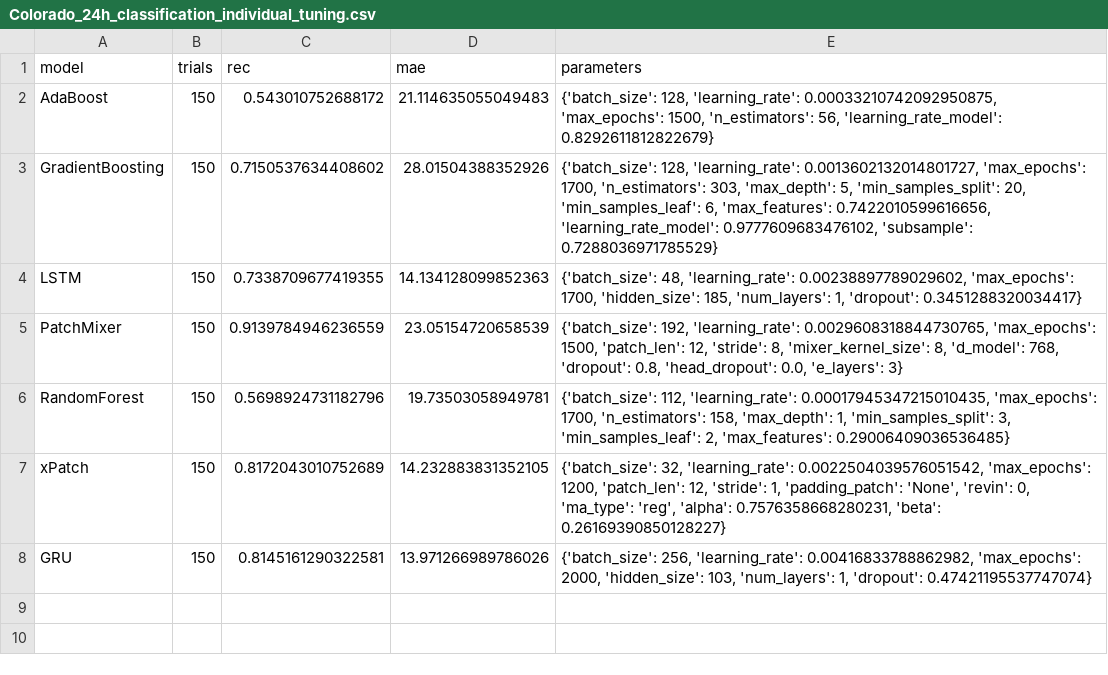
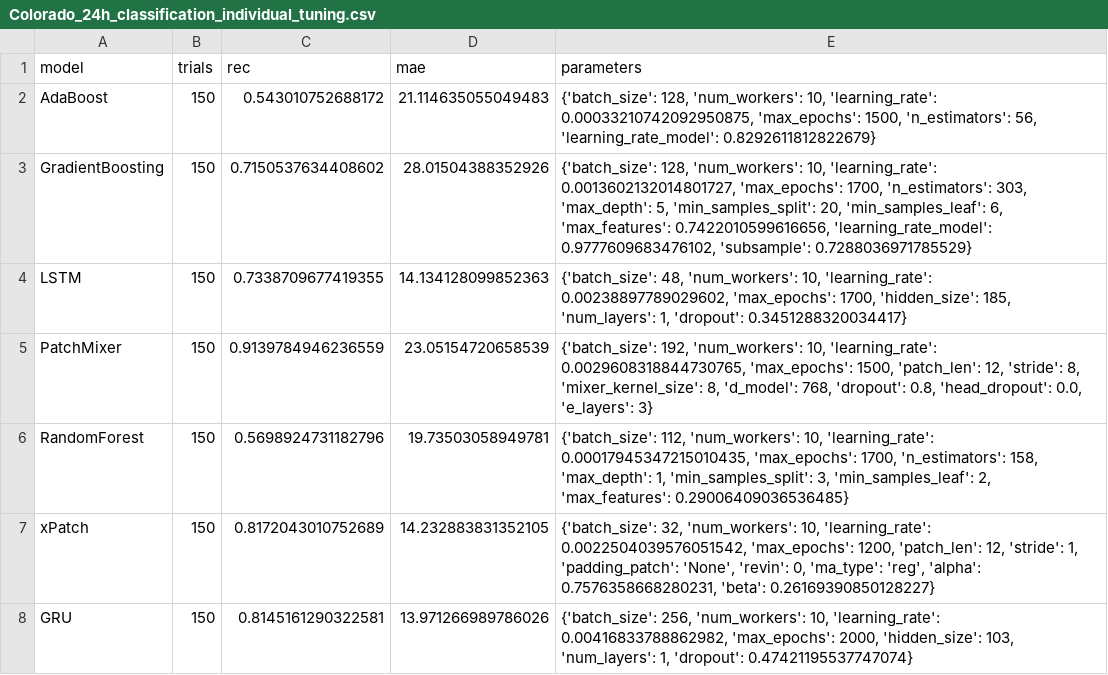
Before and after one commit to sebxGit/P10, a CSV file: Tunings/Colorado_24h_classification_individual_tuning.csv, drawn as a sheet.

Commit message:
Update Colorado_24h_classification_individual_tuning.csv

```diff
--- a/Tunings/Colorado_24h_classification_individual_tuning.csv
+++ b/Tunings/Colorado_24h_classification_individual_tuning.csv
@@ -1,8 +1,8 @@
 model,trials,rec,mae,parameters
-AdaBoost,150,0.543010752688172,21.114635055049483,"{'batch_size': 128, 'learning_rate': 0.00033210742092950875, 'max_epochs': 1500, 'n_estimators': 56, 'learning_rate_model': 0.8292611812822679}"
-GradientBoosting,150,0.7150537634408602,28.01504388352926,"{'batch_size': 128, 'learning_rate': 0.0013602132014801727, 'max_epochs': 1700, 'n_estimators': 303, 'max_depth': 5, 'min_samples_split': 20, 'min_samples_leaf': 6, 'max_features': 0.7422010599616656, 'learning_rate_model': 0.9777609683476102, 'subsample': 0.7288036971785529}"
-LSTM,150,0.7338709677419355,14.134128099852363,"{'batch_size': 48, 'learning_rate': 0.00238897789029602, 'max_epochs': 1700, 'hidden_size': 185, 'num_layers': 1, 'dropout': 0.3451288320034417}"
-PatchMixer,150,0.9139784946236559,23.05154720658539,"{'batch_size': 192, 'learning_rate': 0.0029608318844730765, 'max_epochs': 1500, 'patch_len': 12, 'stride': 8, 'mixer_kernel_size': 8, 'd_model': 768, 'dropout': 0.8, 'head_dropout': 0.0, 'e_layers': 3}"
-RandomForest,150,0.5698924731182796,19.73503058949781,"{'batch_size': 112, 'learning_rate': 0.00017945347215010435, 'max_epochs': 1700, 'n_estimators': 158, 'max_depth': 1, 'min_samples_split': 3, 'min_samples_leaf': 2, 'max_features': 0.29006409036536485}"
-xPatch,150,0.8172043010752689,14.232883831352105,"{'batch_size': 32, 'learning_rate': 0.0022504039576051542, 'max_epochs': 1200, 'patch_len': 12, 'stride': 1, 'padding_patch': 'None', 'revin': 0, 'ma_type': 'reg', 'alpha': 0.7576358668280231, 'beta': 0.26169390850128227}"
-GRU,150,0.8145161290322581,13.971266989786026,"{'batch_size': 256, 'learning_rate': 0.00416833788862982, 'max_epochs': 2000, 'hidden_size': 103, 'num_layers': 1, 'dropout': 0.47421195537747074}"
+AdaBoost,150,0.543010752688172,21.114635055049483,"{'batch_size': 128, 'num_workers': 10, 'learning_rate': 0.00033210742092950875, 'max_epochs': 1500, 'n_estimators': 56, 'learning_rate_model': 0.8292611812822679}"
+GradientBoosting,150,0.7150537634408602,28.01504388352926,"{'batch_size': 128, 'num_workers': 10, 'learning_rate': 0.0013602132014801727, 'max_epochs': 1700, 'n_estimators': 303, 'max_depth': 5, 'min_samples_split': 20, 'min_samples_leaf': 6, 'max_features': 0.7422010599616656, 'learning_rate_model': 0.9777609683476102, 'subsample': 0.7288036971785529}"
+LSTM,150,0.7338709677419355,14.134128099852363,"{'batch_size': 48, 'num_workers': 10, 'learning_rate': 0.00238897789029602, 'max_epochs': 1700, 'hidden_size': 185, 'num_layers': 1, 'dropout': 0.3451288320034417}"
+PatchMixer,150,0.9139784946236559,23.05154720658539,"{'batch_size': 192, 'num_workers': 10, 'learning_rate': 0.0029608318844730765, 'max_epochs': 1500, 'patch_len': 12, 'stride': 8, 'mixer_kernel_size': 8, 'd_model': 768, 'dropout': 0.8, 'head_dropout': 0.0, 'e_layers': 3}"
+RandomForest,150,0.5698924731182796,19.73503058949781,"{'batch_size': 112, 'num_workers': 10, 'learning_rate': 0.00017945347215010435, 'max_epochs': 1700, 'n_estimators': 158, 'max_depth': 1, 'min_samples_split': 3, 'min_samples_leaf': 2, 'max_features': 0.29006409036536485}"
+xPatch,150,0.8172043010752689,14.232883831352105,"{'batch_size': 32, 'num_workers': 10, 'learning_rate': 0.0022504039576051542, 'max_epochs': 1200, 'patch_len': 12, 'stride': 1, 'padding_patch': 'None', 'revin': 0, 'ma_type': 'reg', 'alpha': 0.7576358668280231, 'beta': 0.26169390850128227}"
+GRU,150,0.8145161290322581,13.971266989786026,"{'batch_size': 256, 'num_workers': 10, 'learning_rate': 0.00416833788862982, 'max_epochs': 2000, 'hidden_size': 103, 'num_layers': 1, 'dropout': 0.47421195537747074}"
```
